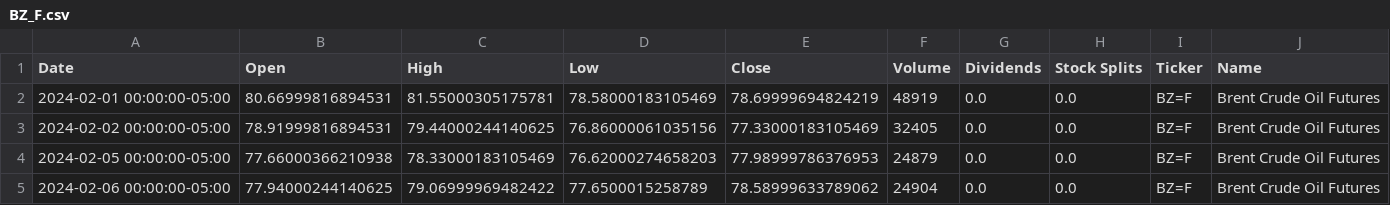
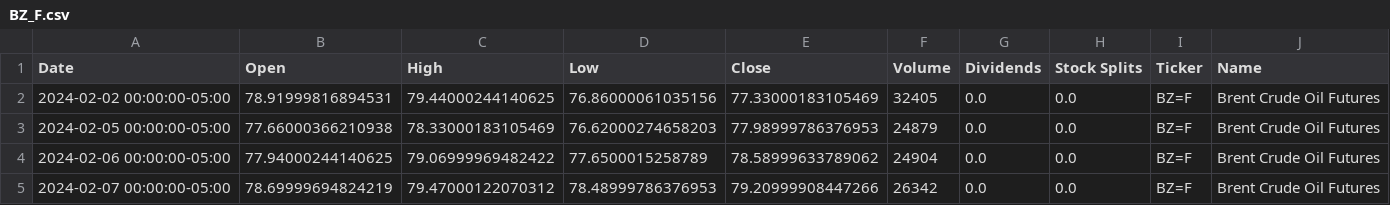
Before and after one commit to dylanmcd0/energy-analysis, a CSV file: data/financial/yfinance/BZ_F.csv, drawn as a sheet; only a part is shown; the shorter side is filled out with more unchanged rows.

```diff
--- a/data/financial/yfinance/BZ_F.csv
+++ b/data/financial/yfinance/BZ_F.csv
@@ -1,3 +1,2 @@
 Date,Open,High,Low,Close,Volume,Dividends,Stock Splits,Ticker,Name
-2024-02-01 00:00:00-05:00,80.66999816894531,81.55000305175781,78.58000183105469,78.69999694824219,48919,0.0,0.0,BZ=F,Brent Crude Oil Futures
 2024-02-02 00:00:00-05:00,78.91999816894531,79.44000244140625,76.86000061035156,77.33000183105469,32405,0.0,0.0,BZ=F,Brent Crude Oil Futures
```
Also changed, not shown: data/financial/yfinance/CL_F.csv, data/financial/yfinance/HAL.csv, 15 other files.
